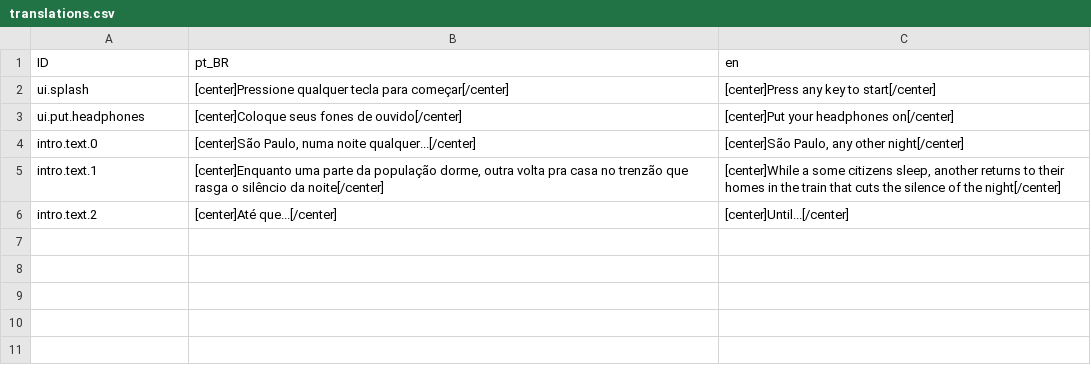
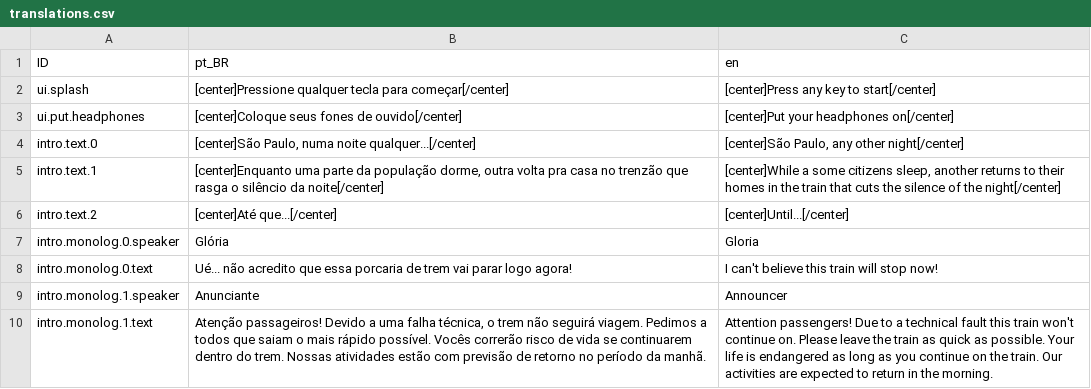
Before and after one commit to nawarian/imobilidade-urbana, a CSV file: lang/translations.csv, drawn as a sheet.

```diff
--- a/lang/translations.csv
+++ b/lang/translations.csv
@@ -6 +6,5 @@ ID,pt_BR,en
 "intro.text.2","[center]Até que...[/center]","[center]Until...[/center]"
+"intro.monolog.0.speaker", "Glória", "Gloria"
+"intro.monolog.0.text", "Ué... não acredito que essa porcaria de trem vai parar logo agora!", "I can't believe this train will stop now!"
+"intro.monolog.1.speaker", "Anunciante", "Announcer"
+"intro.monolog.1.text", "Atenção passageiros! Devido a uma falha técnica, o trem não seguirá viagem. Pedimos a todos que saiam o mais rápido possível. Vocês correrão risco de vida se continuarem dentro do trem. Nossas atividades estão com previsão de retorno no período da manhã.", "Attention passengers! Due to a technical fault this train won't continue on. Please leave the train as quick as possible. Your life is endangered as long as you continue on the train. Our activities are expected to return in the morning."
```
Also changed, not shown: 44 other files.
